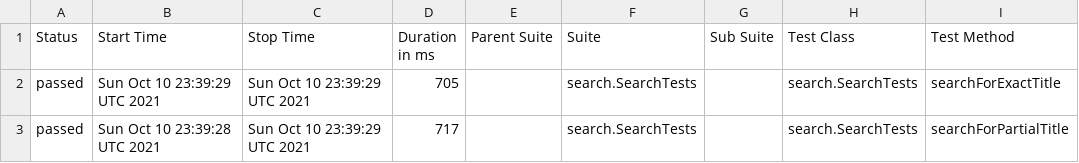
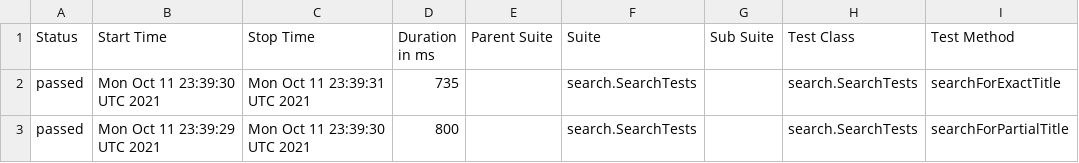
Before and after one commit to reinaldorossetti/playwright-java, a CSV file: chromium/data/suites.csv, drawn as a sheet; only a part is shown; the diff names each change by its address in the sheet, - before the commit and + after, or states it on an @@ line.

```diff
--- a/chromium/data/suites.csv
+++ b/chromium/data/suites.csv
-B2 (Start Time): Sun Oct 10 23:39:29 UTC 2021
+B2 (Start Time): Mon Oct 11 23:39:30 UTC 2021
-C2 (Stop Time): Sun Oct 10 23:39:29 UTC 2021
+C2 (Stop Time): Mon Oct 11 23:39:31 UTC 2021
-D2 (Duration in ms): 705
+D2 (Duration in ms): 735
-B3 (Start Time): Sun Oct 10 23:39:28 UTC 2021
+B3 (Start Time): Mon Oct 11 23:39:29 UTC 2021
-C3 (Stop Time): Sun Oct 10 23:39:29 UTC 2021
+C3 (Stop Time): Mon Oct 11 23:39:30 UTC 2021
-D3 (Duration in ms): 717
+D3 (Duration in ms): 800
```
Also changed, not shown: 17 other files.
